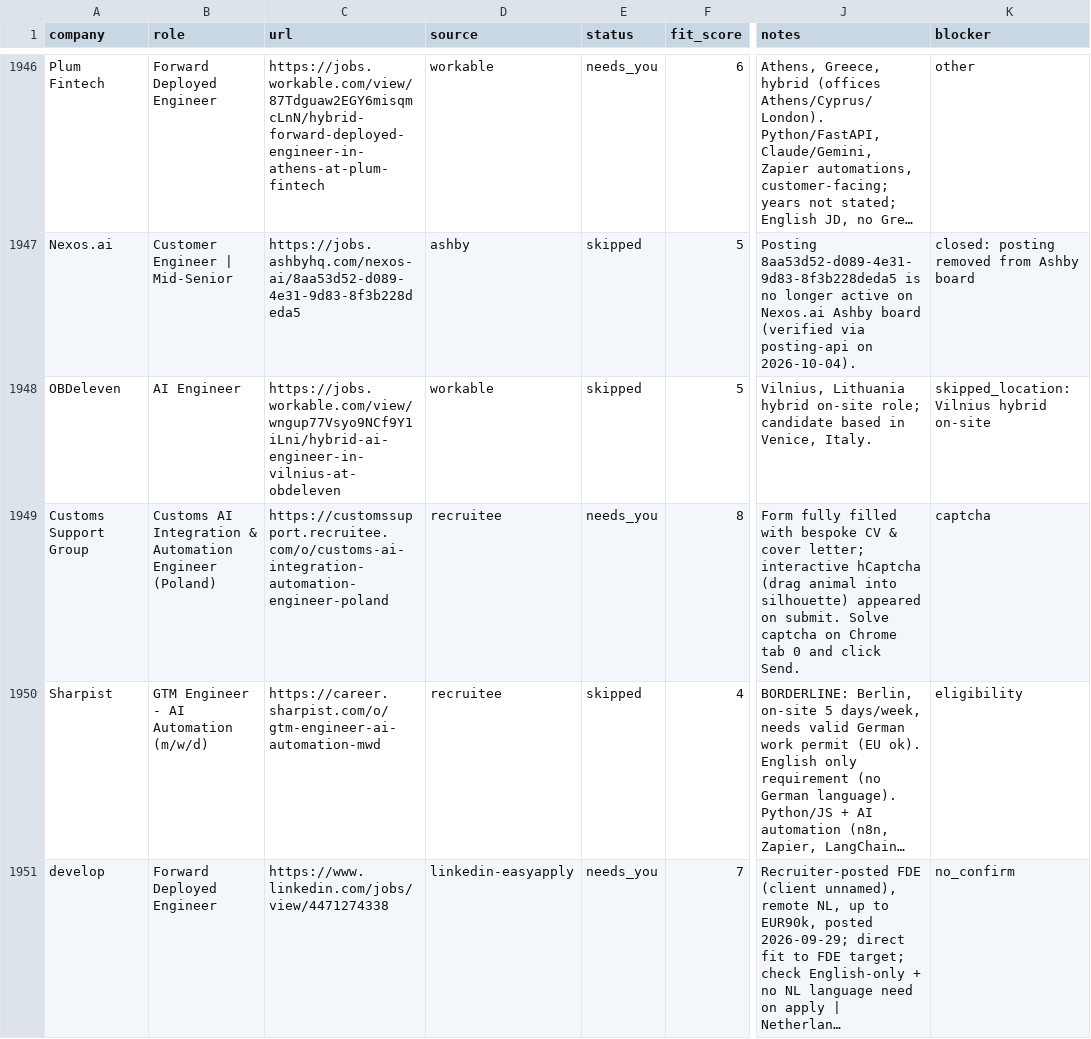
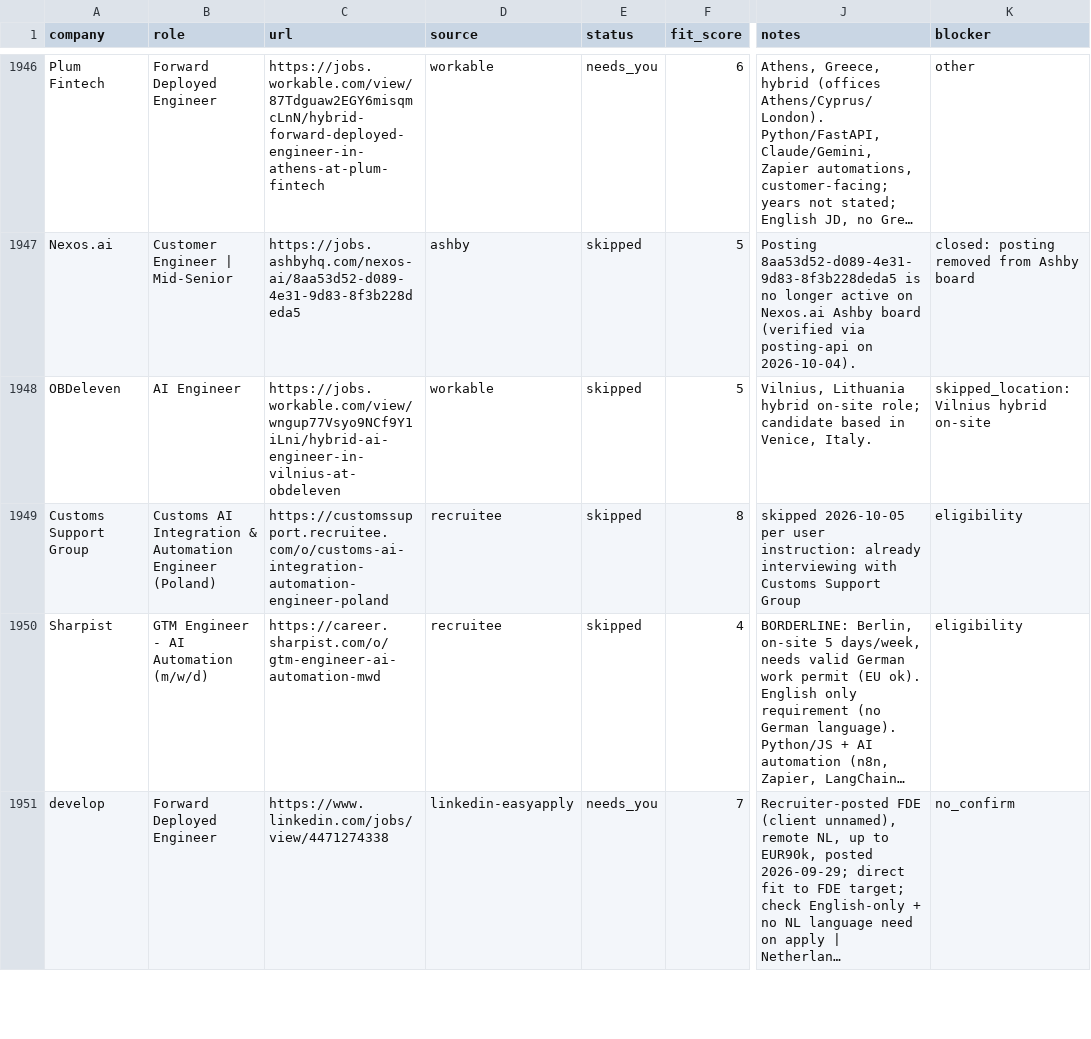
Before and after one commit to prab-gupta/job-hunt, a CSV file: applications.csv, drawn as a sheet; only a part is shown, gaps mark what is left out; long unchanged cells end in …; the diff names each change by its address in the sheet, - before the commit and + after, or states it on an @@ line.

Commit message:
chore(tracker): mark Customs Support Group skipped (already interviewing)

```diff
--- a/applications.csv
+++ b/applications.csv
-E1949 (status): needs_you
+E1949 (status): skipped
-J1949 (notes): Form fully filled with bespoke CV & cover letter; interactive hCaptcha (drag animal into silhouette) appeared on submit. Solve captcha on Chrome tab 0 and click Send.
+J1949 (notes): skipped 2026-10-05 per user instruction: already interviewing with Customs Support Group
-K1949 (blocker): captcha
+K1949 (blocker): eligibility
```
Also changed, not shown: data/csvs/applications.csv, loop/applications.csv, 1 other file.
